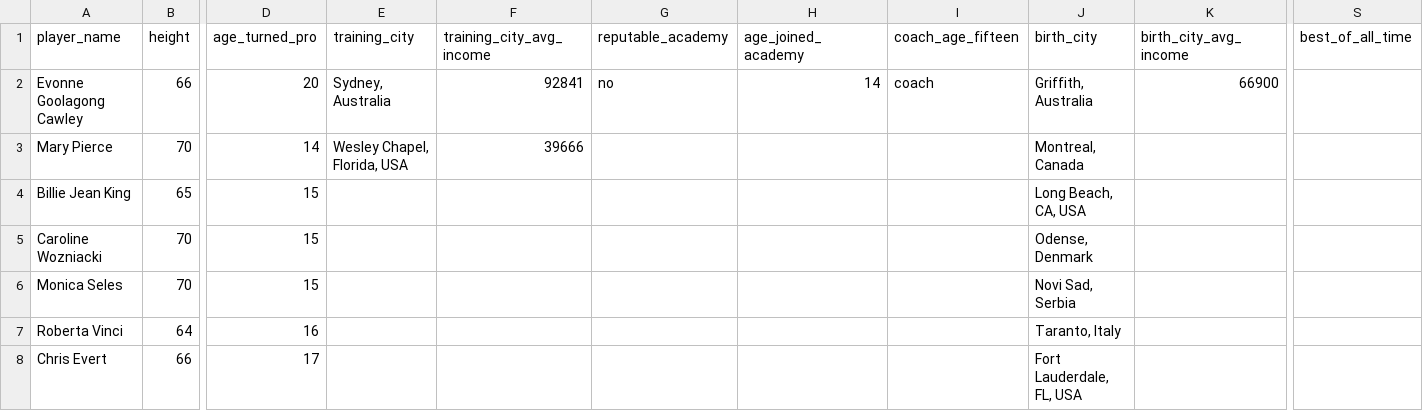
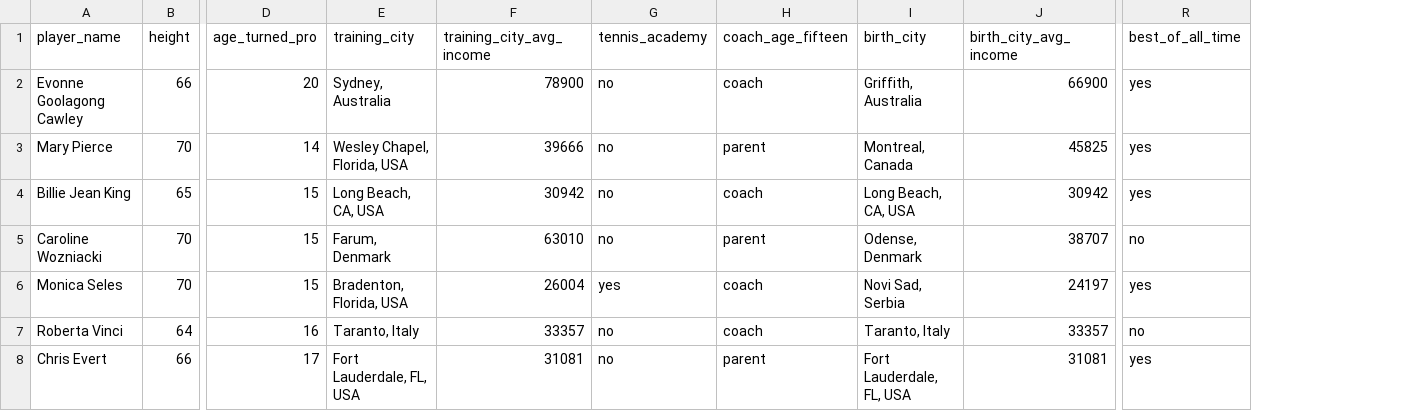
Before and after one commit to brynnbrady/ATCS-2021, a CSV file: finalProject/Tennis Data - wta_data.csv, drawn as a sheet; only a part is shown, gaps mark what is left out; removed rows and columns are numbered as before the commit, all else as after; the diff covers the shown part only; the diff names each change by its address in the sheet, - before the commit and + after, or states it on an @@ line.

Commit message:
Finised collecting data on 25 WTA players

```diff
--- a/finalProject/Tennis Data - wta_data.csv
+++ b/finalProject/Tennis Data - wta_data.csv
-column G (reputable_academy), row 2: no
-column H (age_joined_academy), row 2: 14
+column G (tennis_academy), rows 2-8: no | no | no | no | yes | no | no
-F2 (training_city_avg_income): 92841
+F2 (training_city_avg_income): 78900
-R2:R4 (best_of_all_time): (empty)
+R2:R4 (best_of_all_time): yes
-H3 (coach_age_fifteen): (empty)
+H3 (coach_age_fifteen): parent
-J3 (birth_city_avg_income): (empty)
+J3 (birth_city_avg_income): 45825
-E4 (training_city): (empty)
+E4 (training_city): Long Beach, CA, USA
-F4 (training_city_avg_income): (empty)
+F4 (training_city_avg_income): 30942
-H4 (coach_age_fifteen): (empty)
+H4 (coach_age_fifteen): coach
-J4 (birth_city_avg_income): (empty)
+J4 (birth_city_avg_income): 30942
-E5 (training_city): (empty)
+E5 (training_city): Farum, Denmark
-F5 (training_city_avg_income): (empty)
+F5 (training_city_avg_income): 63010
-H5 (coach_age_fifteen): (empty)
+H5 (coach_age_fifteen): parent
-J5 (birth_city_avg_income): (empty)
+J5 (birth_city_avg_income): 38707
-R5 (best_of_all_time): (empty)
+R5 (best_of_all_time): no
-E6 (training_city): (empty)
+E6 (training_city): Bradenton, Florida, USA
-F6 (training_city_avg_income): (empty)
+F6 (training_city_avg_income): 26004
-H6:H7 (coach_age_fifteen): (empty)
+H6:H7 (coach_age_fifteen): coach
-J6 (birth_city_avg_income): (empty)
+J6 (birth_city_avg_income): 24197
-R6 (best_of_all_time): (empty)
+R6 (best_of_all_time): yes
-E7 (training_city): (empty)
+E7 (training_city): Taranto, Italy
-F7 (training_city_avg_income): (empty)
+F7 (training_city_avg_income): 33357
-J7 (birth_city_avg_income): (empty)
+J7 (birth_city_avg_income): 33357
-R7 (best_of_all_time): (empty)
+R7 (best_of_all_time): no
-E8 (training_city): (empty)
+E8 (training_city): Fort Lauderdale, FL, USA
-F8 (training_city_avg_income): (empty)
+F8 (training_city_avg_income): 31081
-H8 (coach_age_fifteen): (empty)
+H8 (coach_age_fifteen): parent
-J8 (birth_city_avg_income): (empty)
+J8 (birth_city_avg_income): 31081
-R8 (best_of_all_time): (empty)
+R8 (best_of_all_time): yes
```
Also changed, not shown: 85 edited cells elsewhere in this file.
